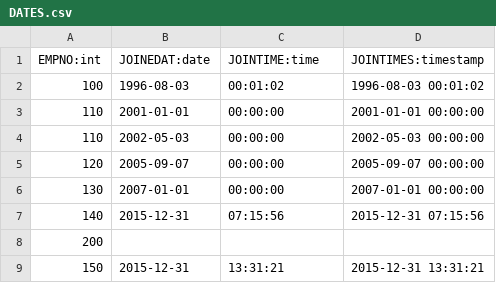
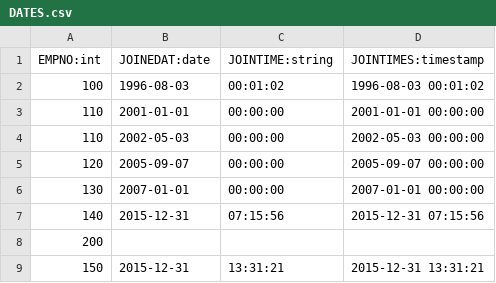
Before and after one commit to hasura/ndc-calcite, a CSV file: crates/cli/assets/data/files/DATES.csv, drawn as a sheet.

Commit message:
Updated CLI Plugin to execute within a container. Added CLI Plugin to data connector image.

```diff
--- a/crates/cli/assets/data/files/DATES.csv
+++ b/crates/cli/assets/data/files/DATES.csv
@@ -1,2 +1,2 @@
-EMPNO:int,JOINEDAT:date,JOINTIME:time,JOINTIMES:timestamp
+EMPNO:int,JOINEDAT:date,JOINTIME:string,JOINTIMES:timestamp
 100,"1996-08-03","00:01:02","1996-08-03 00:01:02"
```
Also changed, not shown: 9 other files.
